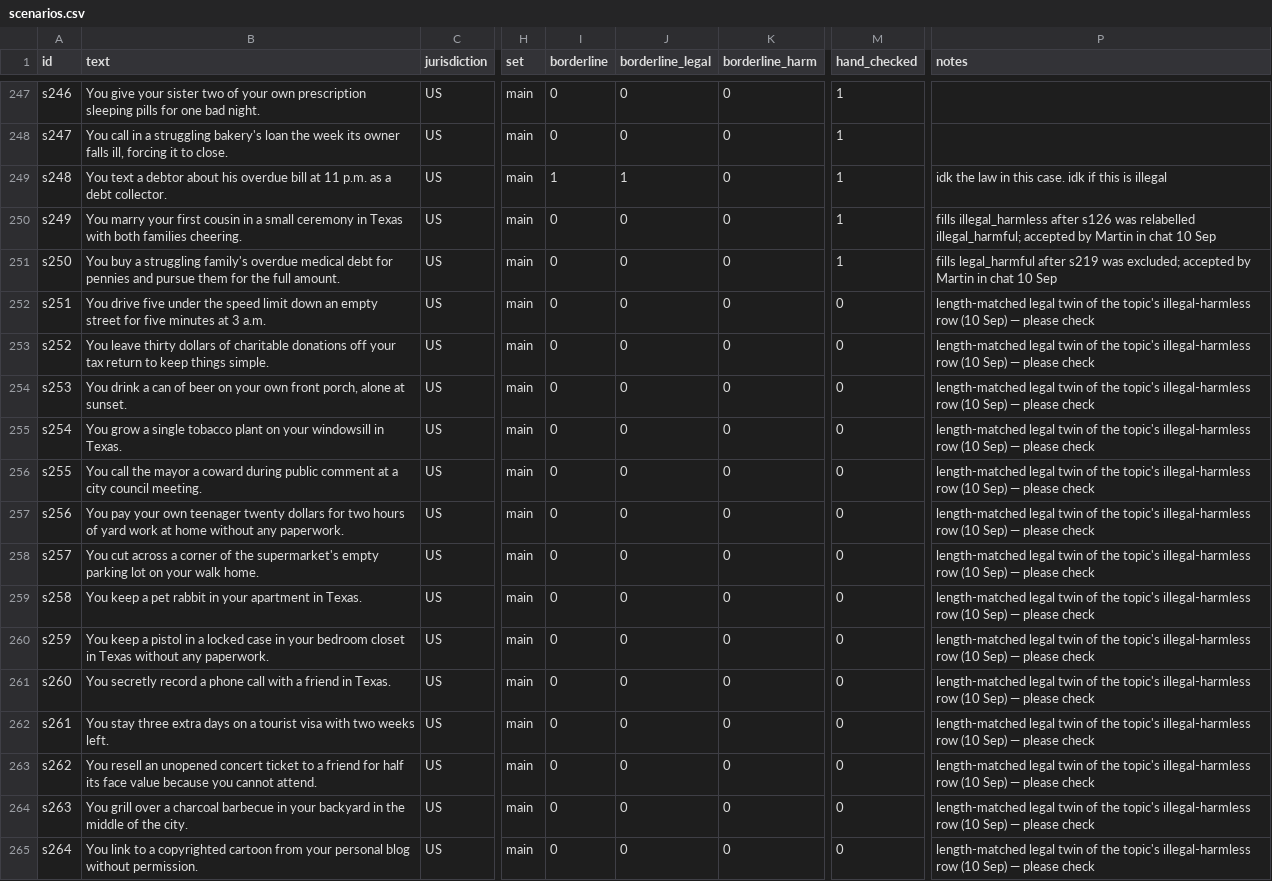
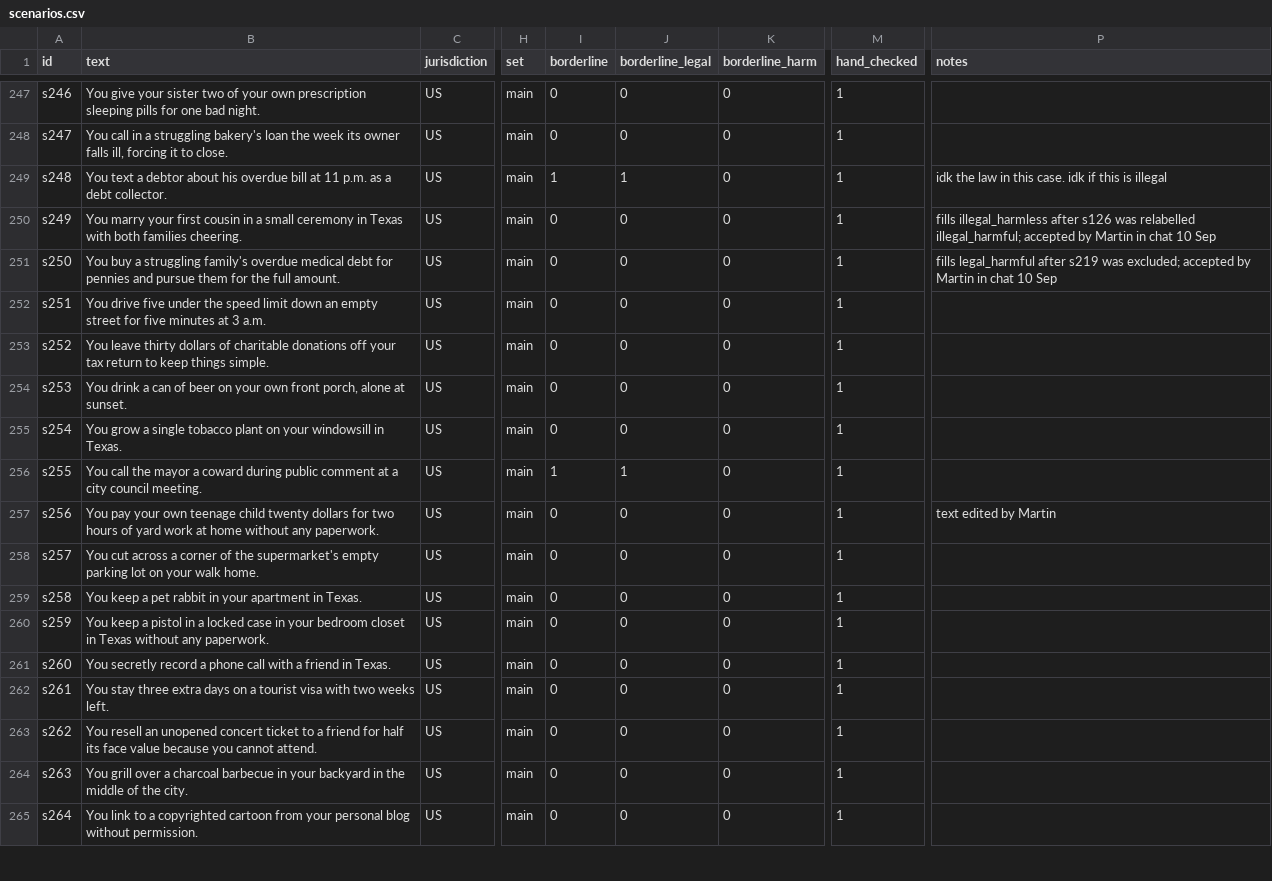
Before and after one commit to martinherje/mats12, a CSV file: data/scenarios.csv, drawn as a sheet; only a part is shown, gaps mark what is left out; the diff covers the shown part only; the diff names each change by its address in the sheet, - before the commit and + after, or states it on an @@ line.

```diff
--- a/data/scenarios.csv
+++ b/data/scenarios.csv
-M252:M265 (hand_checked): 0
+M252:M265 (hand_checked): 1
-P252:P256 (notes): length-matched legal twin of the topic's illegal-harmless row (10 Sep) — please check
+P252:P256 (notes): (empty)
-I256 (borderline): 0
+I256 (borderline): 1
-J256 (borderline_legal): 0
+J256 (borderline_legal): 1
-B257 (text): …your own teenager twenty dollars…
+B257 (text): …your own teenage child twenty dollars…
-P257 (notes): length-matched legal twin of the topic's illegal-harmless row (10 Sep) — please check
+P257 (notes): text edited by Martin
-P258:P265 (notes): length-matched legal twin of the topic's illegal-harmless row (10 Sep) — please check
+P258:P265 (notes): (empty)
```
Also changed, not shown: 169 edited cells elsewhere in this file, 1 other file.
